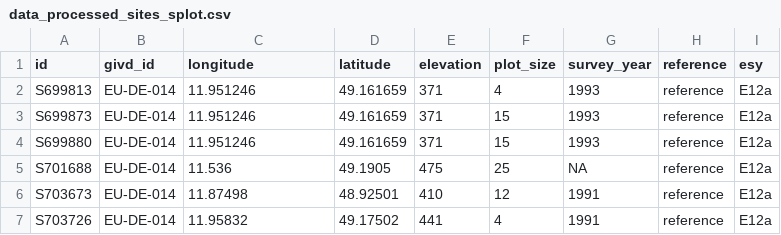
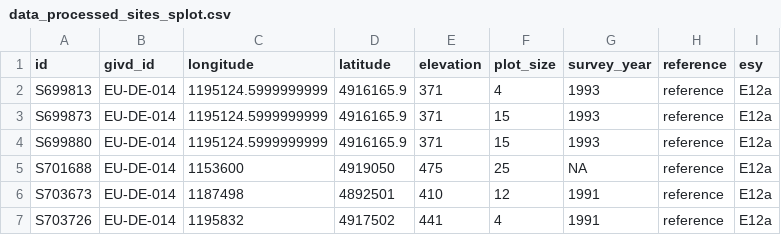
Before and after one commit to markus1bauer/2023_danube_dike_experiment, a CSV file: data/processed/data_processed_sites_splot.csv, drawn as a sheet.

```diff
--- a/data/processed/data_processed_sites_splot.csv
+++ b/data/processed/data_processed_sites_splot.csv
@@ -1,7 +1,7 @@
 id,givd_id,longitude,latitude,elevation,plot_size,survey_year,reference,esy
-S699813,EU-DE-014,11.951246,49.161659,371,4,1993,reference,E12a
-S699873,EU-DE-014,11.951246,49.161659,371,15,1993,reference,E12a
-S699880,EU-DE-014,11.951246,49.161659,371,15,1993,reference,E12a
-S701688,EU-DE-014,11.536,49.1905,475,25,NA,reference,E12a
-S703673,EU-DE-014,11.87498,48.92501,410,12,1991,reference,E12a
-S703726,EU-DE-014,11.95832,49.17502,441,4,1991,reference,E12a
+S699813,EU-DE-014,1195124.5999999999,4916165.9,371,4,1993,reference,E12a
+S699873,EU-DE-014,1195124.5999999999,4916165.9,371,15,1993,reference,E12a
+S699880,EU-DE-014,1195124.5999999999,4916165.9,371,15,1993,reference,E12a
+S701688,EU-DE-014,1153600,4919050,475,25,NA,reference,E12a
+S703673,EU-DE-014,1187498,4892501,410,12,1991,reference,E12a
+S703726,EU-DE-014,1195832,4917502,441,4,1991,reference,E12a
```
Also changed, not shown: 3 other files.
